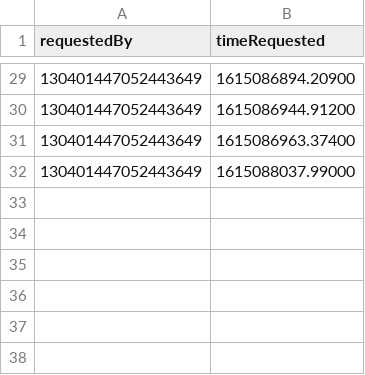
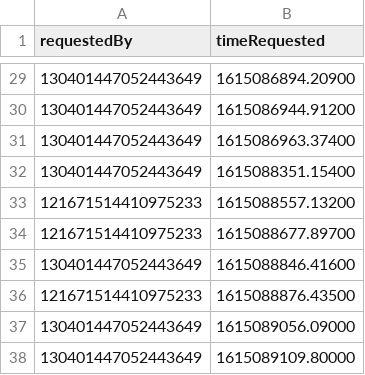
Before and after one commit to oceanHP/karuta-bot-tracker, a CSV file: workerUpdateEvent.csv, drawn as a sheet; only a part is shown, gaps mark what is left out; the diff names each change by its address in the sheet, - before the commit and + after, or states it on an @@ line.

```diff
--- a/workerUpdateEvent.csv
+++ b/workerUpdateEvent.csv
-B32 (timeRequested): 1615088037.99000
+B32 (timeRequested): 1615088351.15400
+row 33: 121671514410975233 | 1615088557.13200
+row 34: 121671514410975233 | 1615088677.89700
+row 35: 130401447052443649 | 1615088846.41600
+row 36: 121671514410975233 | 1615088876.43500
+row 37: 130401447052443649 | 1615089056.09000
+row 38: 130401447052443649 | 1615089109.80000
```
Also changed, not shown: initialisedDatabase.csv, 1 other file.
